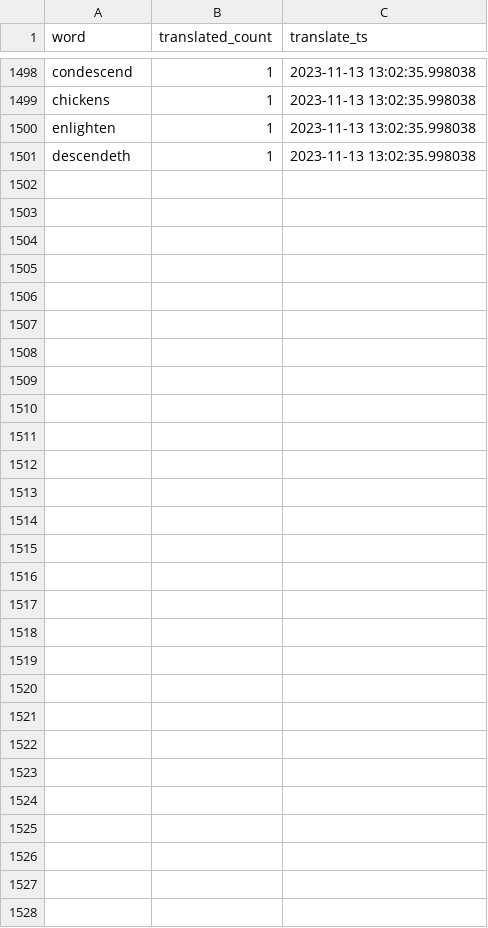
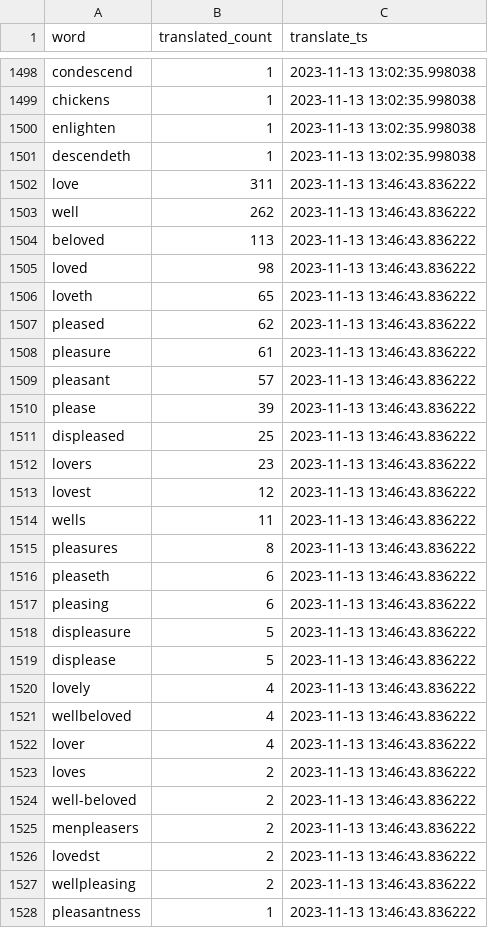
Before and after one commit to TraxData313/KJV-BG-translation, a CSV file: logs/word_change_log_file.csv, drawn as a sheet; only a part is shown, gaps mark what is left out.

```diff
--- a/logs/word_change_log_file.csv
+++ b/logs/word_change_log_file.csv
@@ -1501 +1501,28 @@ enlighten,1,2023-11-13 13:02:35.998038
 descendeth,1,2023-11-13 13:02:35.998038
+love,311,2023-11-13 13:46:43.836222
+well,262,2023-11-13 13:46:43.836222
+beloved,113,2023-11-13 13:46:43.836222
+loved,98,2023-11-13 13:46:43.836222
+loveth,65,2023-11-13 13:46:43.836222
+pleased,62,2023-11-13 13:46:43.836222
+pleasure,61,2023-11-13 13:46:43.836222
+pleasant,57,2023-11-13 13:46:43.836222
+please,39,2023-11-13 13:46:43.836222
+displeased,25,2023-11-13 13:46:43.836222
+lovers,23,2023-11-13 13:46:43.836222
+lovest,12,2023-11-13 13:46:43.836222
+wells,11,2023-11-13 13:46:43.836222
+pleasures,8,2023-11-13 13:46:43.836222
+pleaseth,6,2023-11-13 13:46:43.836222
+pleasing,6,2023-11-13 13:46:43.836222
+displeasure,5,2023-11-13 13:46:43.836222
+displease,5,2023-11-13 13:46:43.836222
+lovely,4,2023-11-13 13:46:43.836222
+wellbeloved,4,2023-11-13 13:46:43.836222
+lover,4,2023-11-13 13:46:43.836222
+loves,2,2023-11-13 13:46:43.836222
+well-beloved,2,2023-11-13 13:46:43.836222
+menpleasers,2,2023-11-13 13:46:43.836222
+lovedst,2,2023-11-13 13:46:43.836222
+wellpleasing,2,2023-11-13 13:46:43.836222
+pleasantness,1,2023-11-13 13:46:43.836222
```
Also changed, not shown: 5 other files.
